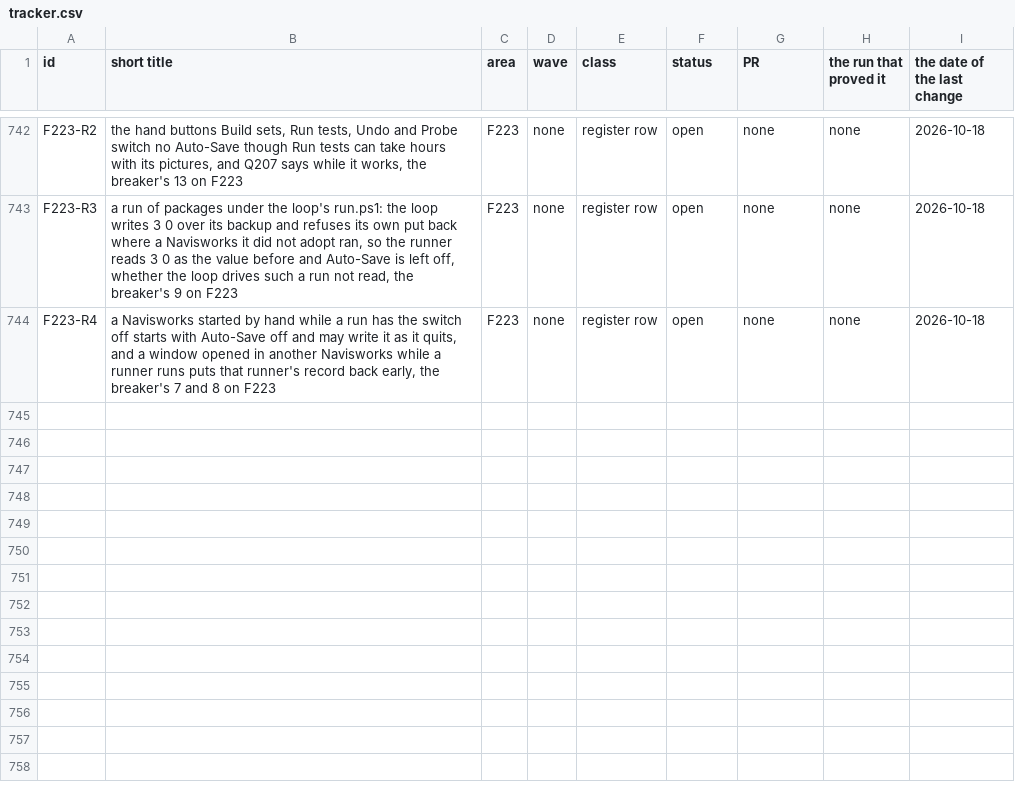
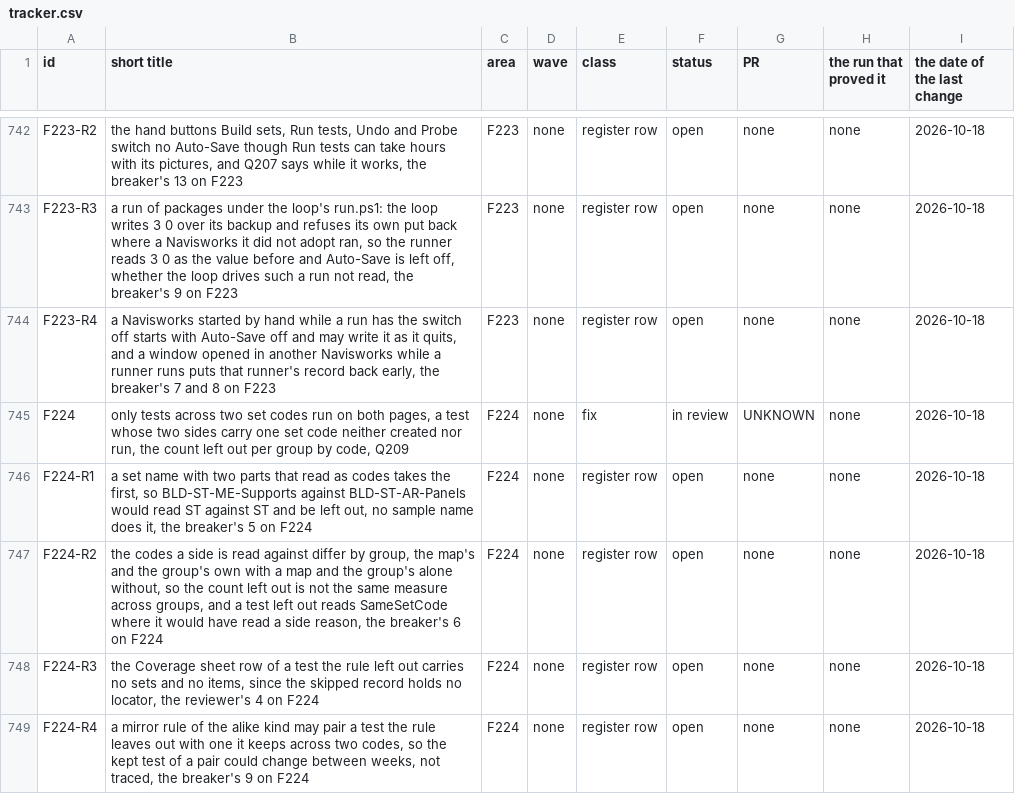
Before and after one commit to baderrahal/PAR_NWC-Federator-V2, a CSV file: steps/tracker.csv, drawn as a sheet; only a part is shown, gaps mark what is left out.

Commit message:
F224 the log entry, the proof steps, the rows and the smoke run

```diff
--- a/steps/tracker.csv
+++ b/steps/tracker.csv
@@ -744 +744,6 @@ F223-R3,"a run of packages under the loop's run.ps1: the loop writes 3 0 over it
 F223-R4,"a Navisworks started by hand while a run has the switch off starts with Auto-Save off and may write it as it quits, and a window opened in another Navisworks while a runner runs puts that runner's record back early, the breaker's 7 and 8 on F223",F223,none,register row,open,none,none,2026-10-18
+F224,"only tests across two set codes run on both pages, a test whose two sides carry one set code neither created nor run, the count left out per group by code, Q209",F224,none,fix,in review,UNKNOWN,none,2026-10-18
+F224-R1,"a set name with two parts that read as codes takes the first, so BLD-ST-ME-Supports against BLD-ST-AR-Panels would read ST against ST and be left out, no sample name does it, the breaker's 5 on F224",F224,none,register row,open,none,none,2026-10-18
+F224-R2,"the codes a side is read against differ by group, the map's and the group's own with a map and the group's alone without, so the count left out is not the same measure across groups, and a test left out reads SameSetCode where it would have read a side reason, the breaker's 6 on F224",F224,none,register row,open,none,none,2026-10-18
+F224-R3,"the Coverage sheet row of a test the rule left out carries no sets and no items, since the skipped record holds no locator, the reviewer's 4 on F224",F224,none,register row,open,none,none,2026-10-18
+F224-R4,"a mirror rule of the alike kind may pair a test the rule leaves out with one it keeps across two codes, so the kept test of a pair could change between weeks, not traced, the breaker's 9 on F224",F224,none,register row,open,none,none,2026-10-18
```
Also changed, not shown: 5 other files.
